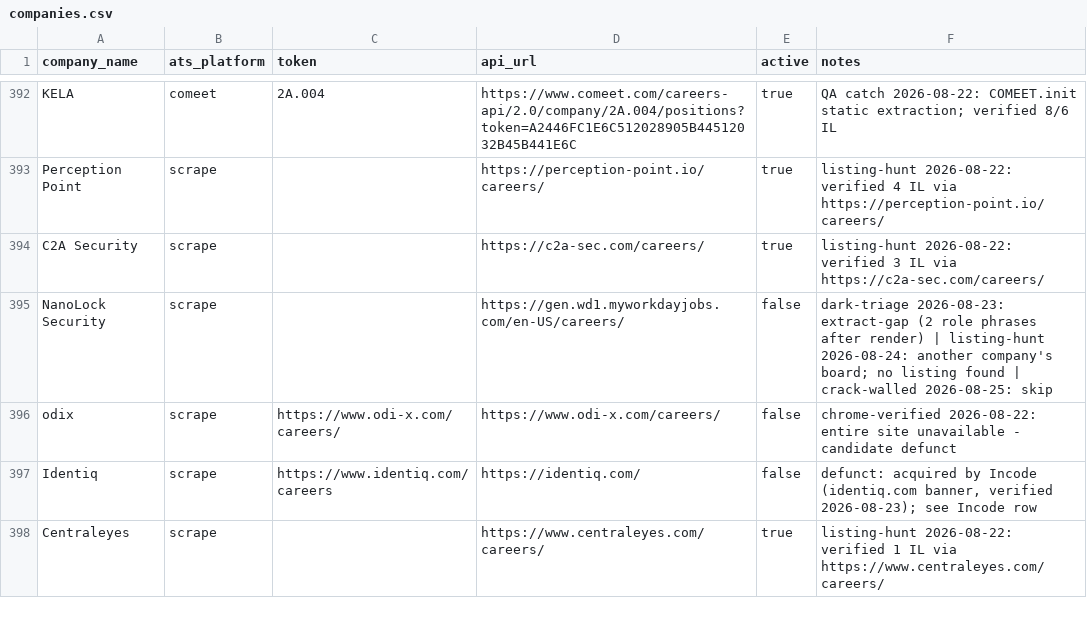
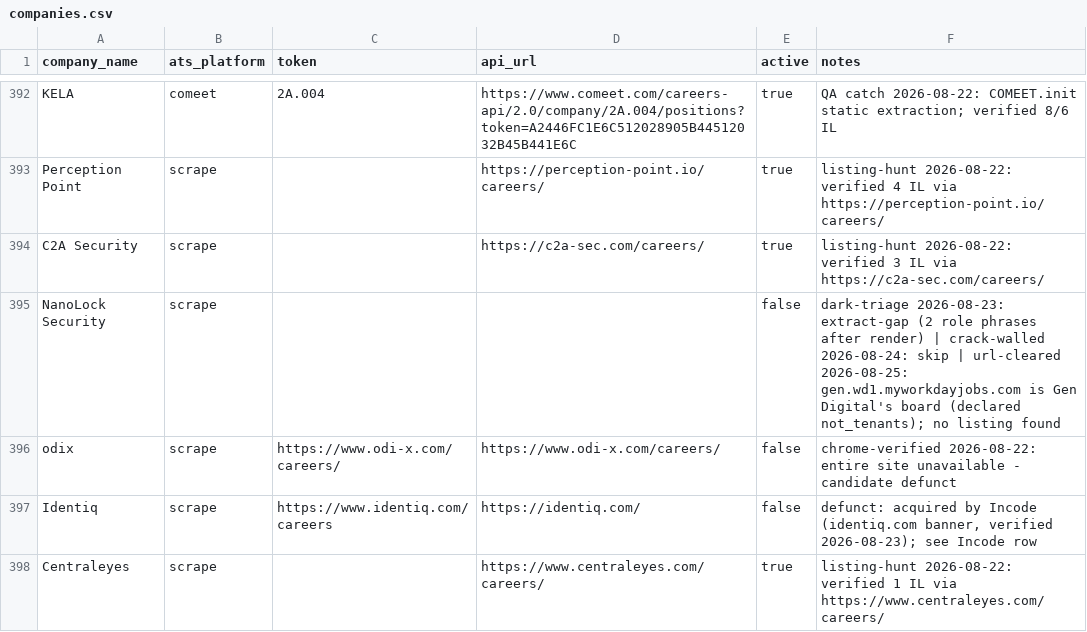
Before and after one commit to AnalystJobsIL/pipeline, a CSV file: companies.csv, drawn as a sheet; only a part is shown, gaps mark what is left out; the diff covers the shown part only.

Commit message:
registry: batch 4 -- 'cannot tell' is a third state (identity_facts.not_tenants with 11 negative declarations + Telekom/NVIDIA; board_vouches True/False/None; human_board_url incl. Comeet's learned from its positions; activation_verdict/write_verdict whose unverified/unreadable stamp no claim; C3b hand-check list; Census A 0 deltas on 521 ATS rows; item 22's three wrong addresses cleared); batch 5 -- triage's page judge through pipeline.llm.call_json (117)

```diff
--- a/companies.csv
+++ b/companies.csv
@@ -394,3 +394,3 @@ Perception Point,scrape,,https://perception-point.io/careers/,true,listing-hunt
 C2A Security,scrape,,https://c2a-sec.com/careers/,true,listing-hunt 2026-08-22: verified 3 IL via https://c2a-sec.com/careers/
-NanoLock Security,scrape,,https://gen.wd1.myworkdayjobs.com/en-US/careers/,false,dark-triage 2026-08-23: extract-gap (2 role phrases after render) | listing-hunt 2026-08-24: another company's board; no listing found | crack-walled 2026-08-25: skip
+NanoLock Security,scrape,,,false,dark-triage 2026-08-23: extract-gap (2 role phrases after render) | crack-walled 2026-08-24: skip | url-cleared 2026-08-25: gen.wd1.myworkdayjobs.com is Gen Digital's board (declared not_tenants); no listing found
 odix,scrape,https://www.odi-x.com/careers/,https://www.odi-x.com/careers/,false,chrome-verified 2026-08-22: entire site unavailable - candidate defunct
```
Also changed, not shown: 6 edited cells elsewhere in this file, 18 other files.
